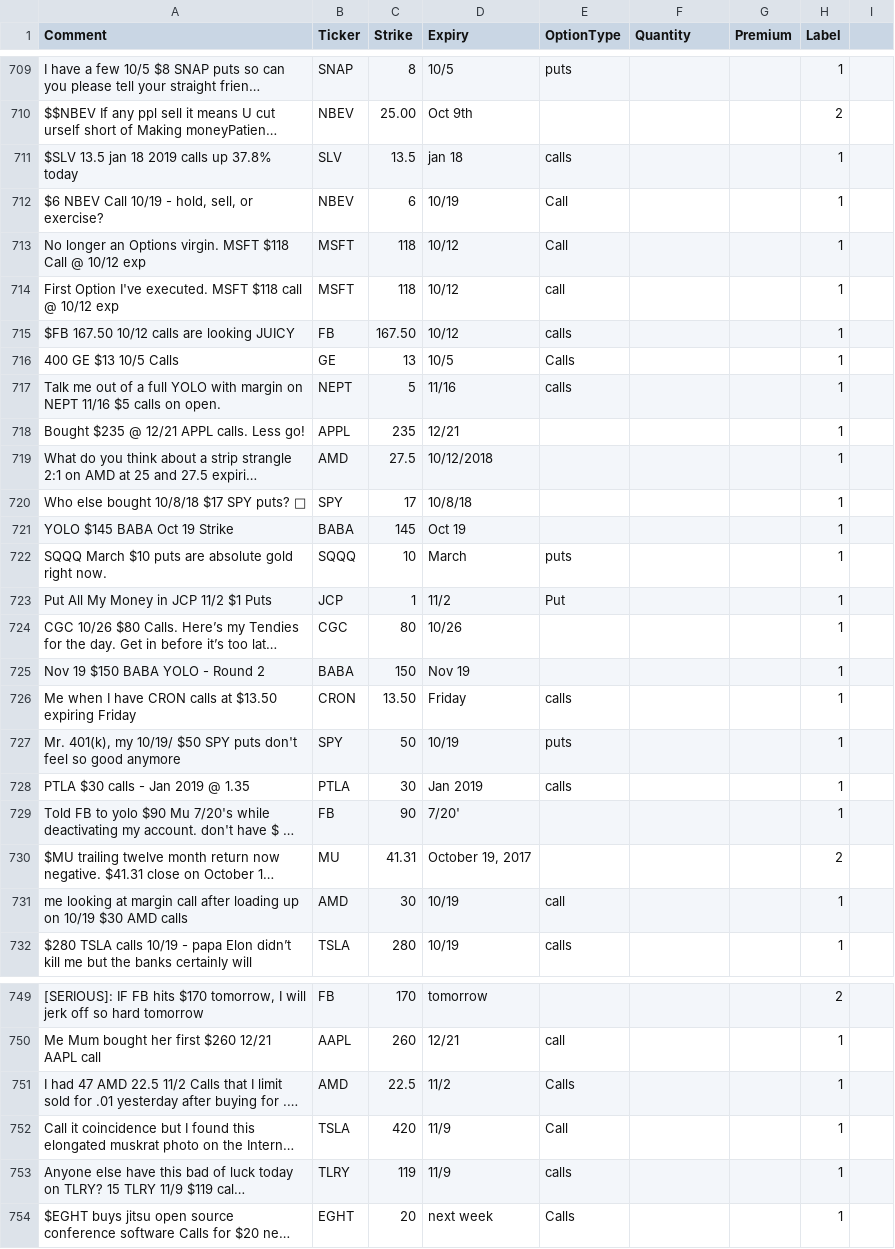
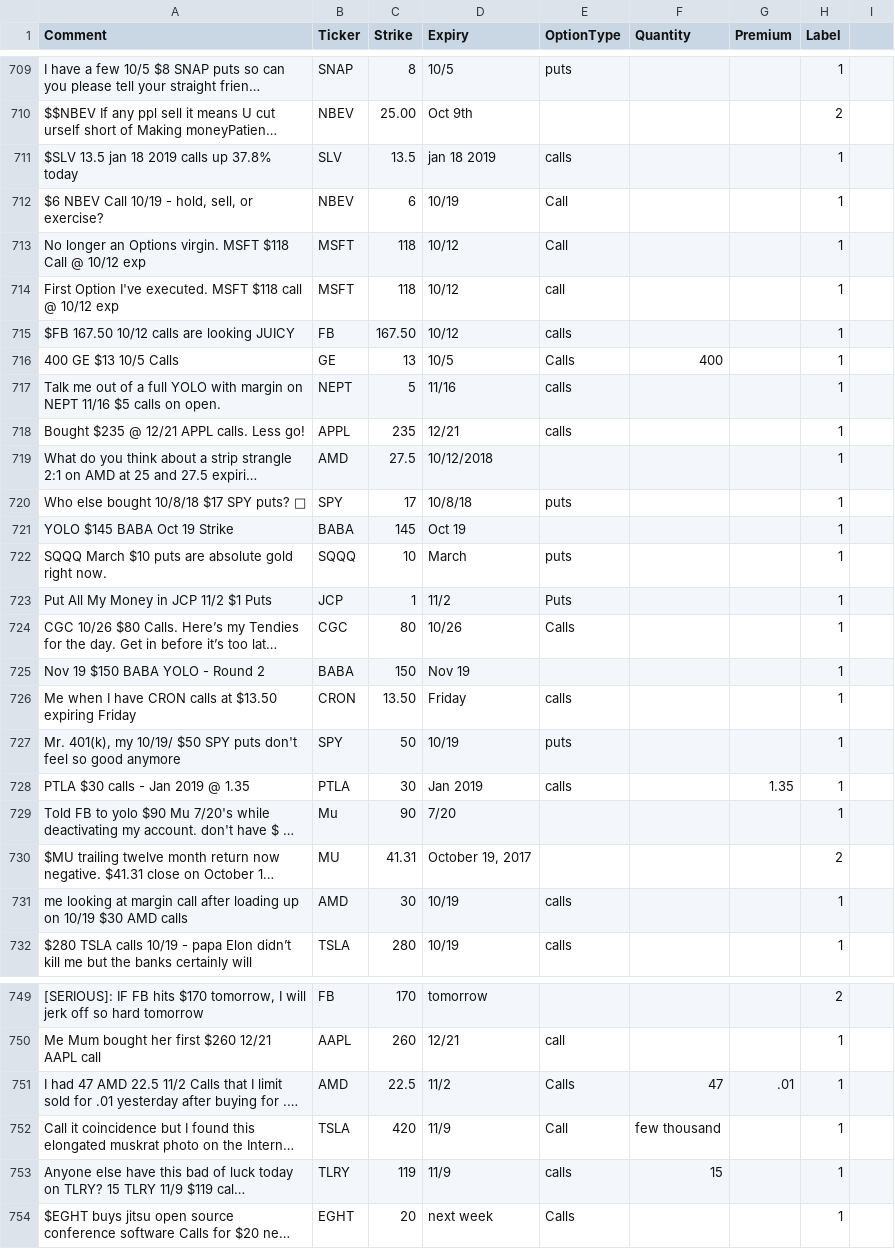
Before and after one commit to deeto15/MachineLearningProject, a CSV file: NER_Classifier/regression_model_training_data.csv, drawn as a sheet; only a part is shown, gaps mark what is left out; long unchanged cells end in …; the diff covers the shown part only; the diff names each change by its address in the sheet, - before the commit and + after, or states it on an @@ line.

```diff
--- a/NER_Classifier/regression_model_training_data.csv
+++ b/NER_Classifier/regression_model_training_data.csv
-D711 (Expiry): jan 18
+D711 (Expiry): jan 18 2019
-F716 (Quantity): (empty)
+F716 (Quantity): 400
-E718 (OptionType): (empty)
+E718 (OptionType): calls
-E720 (OptionType): (empty)
+E720 (OptionType): puts
-E723 (OptionType): Put
+E723 (OptionType): Puts
-E724 (OptionType): (empty)
+E724 (OptionType): Calls
-G728 (Premium): (empty)
+G728 (Premium): 1.35
-B729 (Ticker): FB
+B729 (Ticker): Mu
-D729 (Expiry): 7/20'
+D729 (Expiry): 7/20
-E731 (OptionType): call
+E731 (OptionType): calls
-F751 (Quantity): (empty)
+F751 (Quantity): 47
-G751 (Premium): (empty)
+G751 (Premium): .01
-F752 (Quantity): (empty)
+F752 (Quantity): few thousand
-F753 (Quantity): (empty)
+F753 (Quantity): 15
```
Also changed, not shown: 1 added row, 1 removed row and 141 edited cells elsewhere in this file, 1 other file.
